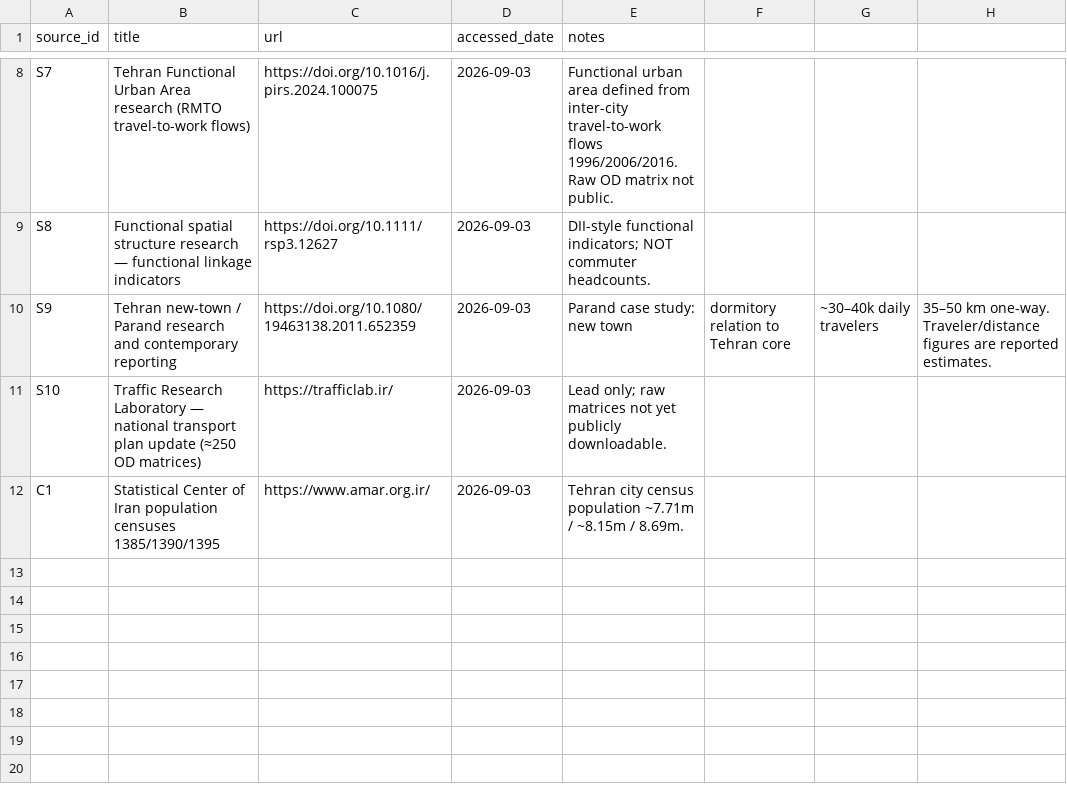
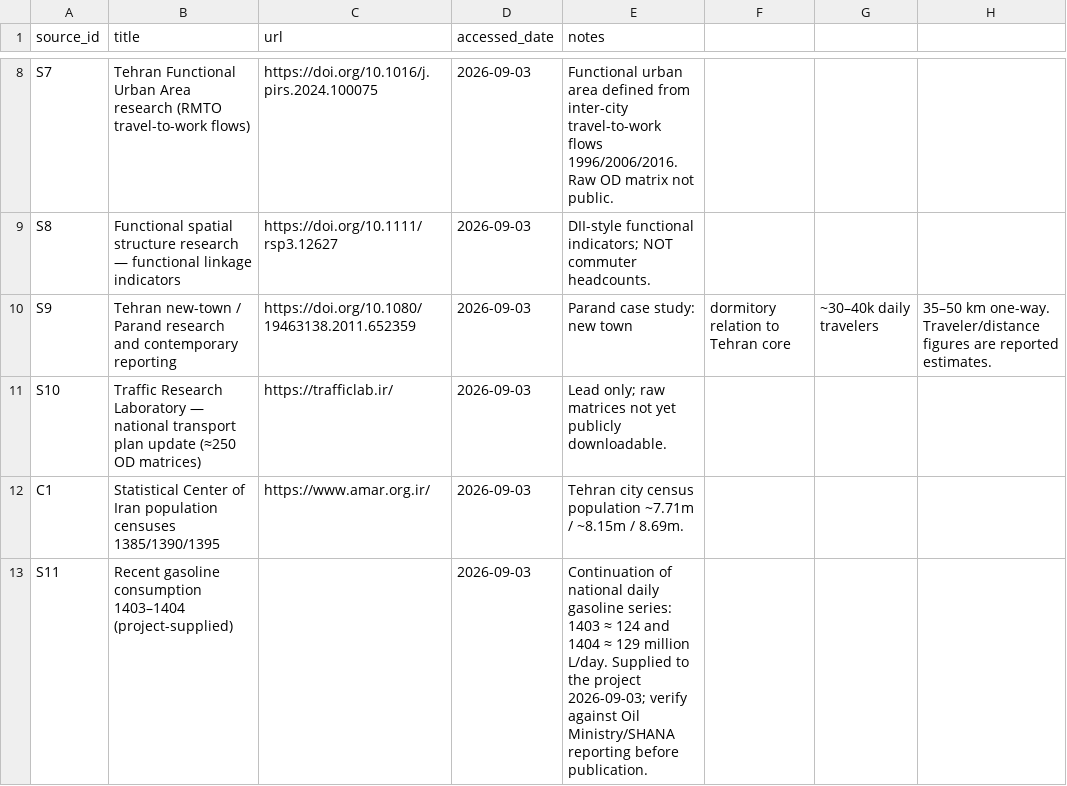
Before and after one commit to hrahmadi/gas-housing, a CSV file: data/sources.csv, drawn as a sheet; only a part is shown, gaps mark what is left out; the diff names each change by its address in the sheet, - before the commit and + after, or states it on an @@ line.

Commit message:
Extend gasoline series & chart to 1404 (1403=124, 1404=129 M L/day); update hero stat + captions

```diff
--- a/data/sources.csv
+++ b/data/sources.csv
+row 13: S11 | Recent gasoline consumption 1403–1404 (project-supplied) |  | 2026-09-03 | Continuation of national daily gasoline series: 1403 ≈ 124 and 1404 ≈ 129 million L/day. Supplied to the project 2026-09-03; verify against Oil Ministry/SHANA reporting before publication.
```
Also changed, not shown: data/annual.csv, 3 other files.
